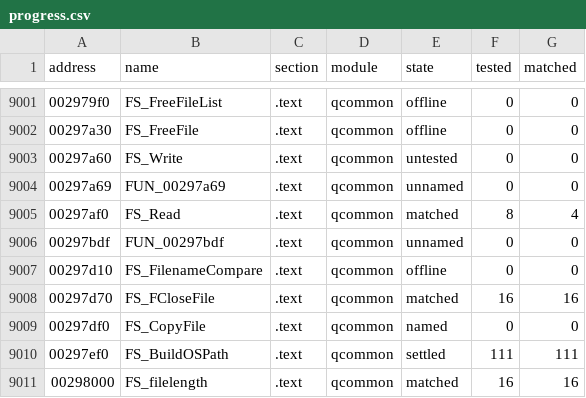
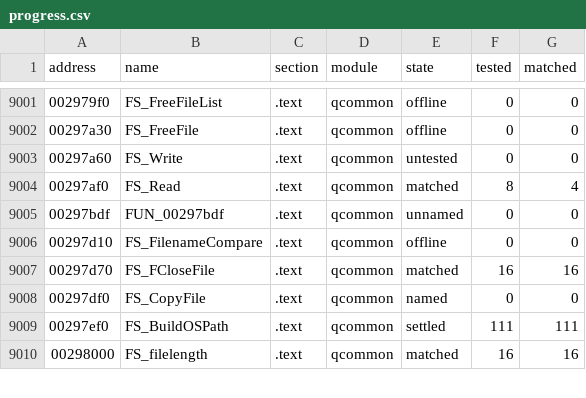
Before and after one commit to SmokeDoggy044/CoD2-BRO-Decomp, a CSV file: tools/data/progress.csv, drawn as a sheet; only a part is shown, gaps mark what is left out.

```diff
--- a/tools/data/progress.csv
+++ b/tools/data/progress.csv
@@ -9003,3 +9003,2 @@ address,name,section,module,state,tested,matched
 00297a60,FS_Write,.text,qcommon,untested,0,0
-00297a69,FUN_00297a69,.text,qcommon,unnamed,0,0
 00297af0,FS_Read,.text,qcommon,matched,8,4
```
Also changed, not shown: tools/data/module_hints.csv, 4 other files.
